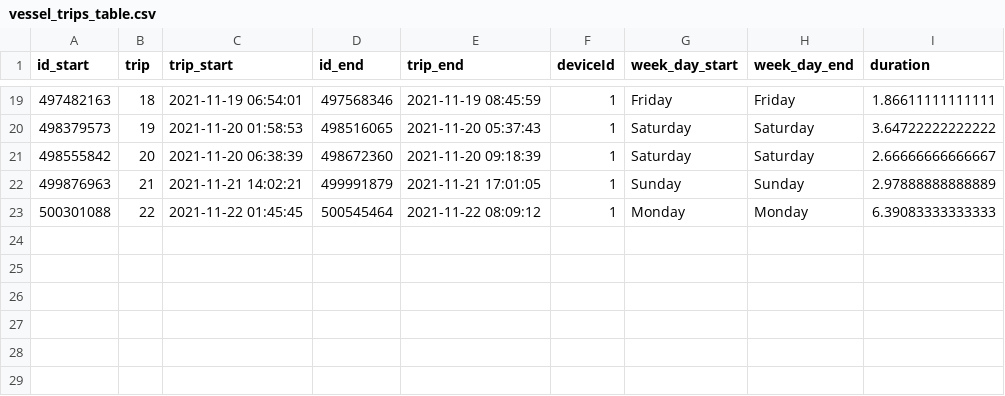
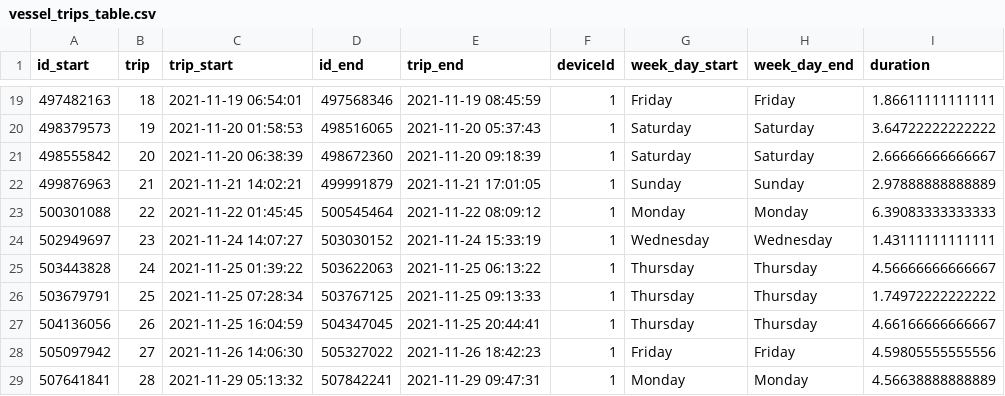
Before and after one commit to irbimMAPS/ssf, a CSV file: results/vessel_trips_table.csv, drawn as a sheet; only a part is shown, gaps mark what is left out; the diff names each change by its address in the sheet, - before the commit and + after, or states it on an @@ line.

Commit message:
data new 1

```diff
--- a/results/vessel_trips_table.csv
+++ b/results/vessel_trips_table.csv
+row 24: 502949697 | 23 | 2021-11-24 14:07:27 | 503030152 | 2021-11-24 15:33:19 | 1 | Wednesday | Wednesday | 1.43111111111111
+row 25: 503443828 | 24 | 2021-11-25 01:39:22 | 503622063 | 2021-11-25 06:13:22 | 1 | Thursday | Thursday | 4.56666666666667
+row 26: 503679791 | 25 | 2021-11-25 07:28:34 | 503767125 | 2021-11-25 09:13:33 | 1 | Thursday | Thursday | 1.74972222222222
+row 27: 504136056 | 26 | 2021-11-25 16:04:59 | 504347045 | 2021-11-25 20:44:41 | 1 | Thursday | Thursday | 4.66166666666667
+row 28: 505097942 | 27 | 2021-11-26 14:06:30 | 505327022 | 2021-11-26 18:42:23 | 1 | Friday | Friday | 4.59805555555556
+row 29: 507641841 | 28 | 2021-11-29 05:13:32 | 507842241 | 2021-11-29 09:47:31 | 1 | Monday | Monday | 4.56638888888889
```
Also changed, not shown: 8 other files.
